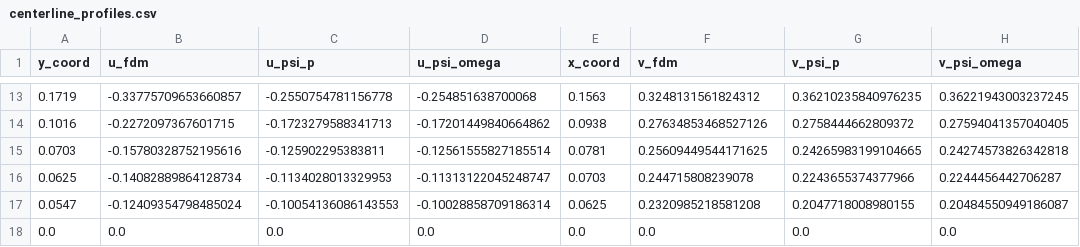
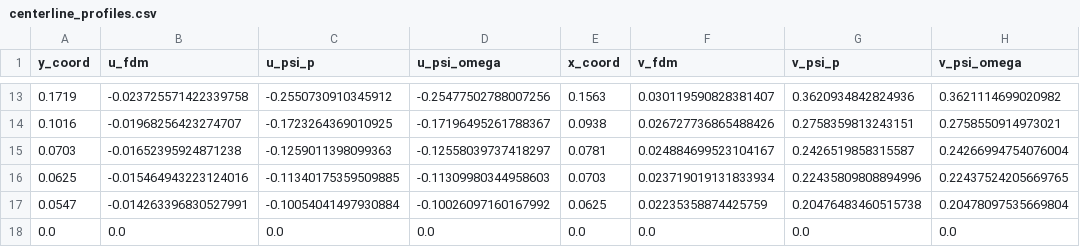
Before and after one commit to KartikeyaGangwar/pinn-fluid-formulations, a CSV file: results/centerline_profiles.csv, drawn as a sheet; only a part is shown, gaps mark what is left out; the diff covers the shown part only.

```diff
--- a/results/centerline_profiles.csv
+++ b/results/centerline_profiles.csv
@@ -13,6 +13,6 @@ y_coord,u_fdm,u_psi_p,u_psi_omega,x_coord,v_fdm,v_psi_p,v_psi_omega
-0.1719,-0.33775709653660857,-0.2550754781156778,-0.254851638700068,0.1563,0.3248131561824312,0.36210235840976235,0.36221943003237245
-0.1016,-0.2272097367601715,-0.1723279588341713,-0.17201449840664862,0.0938,0.27634853468527126,0.2758444662809372,0.27594041357040405
-0.0703,-0.15780328752195616,-0.125902295383811,-0.12561555827185514,0.0781,0.25609449544171625,0.24265983199104665,0.24274573826342818
-0.0625,-0.14082889864128734,-0.1134028013329953,-0.11313122045248747,0.0703,0.244715808239078,0.2243655374377966,0.2244456442706287
-0.0547,-0.12409354798485024,-0.10054136086143553,-0.10028858709186314,0.0625,0.2320985218581208,0.2047718008980155,0.20484550949186087
+0.1719,-0.023725571422339758,-0.2550730910345912,-0.25477502788007256,0.1563,0.030119590828381407,0.3620934842824936,0.3621114699020982
+0.1016,-0.01968256423274707,-0.1723264369010925,-0.17196495261788367,0.0938,0.026727736865488426,0.2758359813243151,0.2758550914973021
+0.0703,-0.01652395924871238,-0.1259011398099363,-0.12558039737418297,0.0781,0.024884699523104167,0.2426519858315587,0.24266994754076004
+0.0625,-0.015464943223124016,-0.11340175359509885,-0.11309980344958603,0.0703,0.023719019131833934,0.22435809808894996,0.22437524205669765
+0.0547,-0.014263396830527991,-0.10054041497930884,-0.10026097160167992,0.0625,0.02235358874425759,0.20476483460515738,0.20478097535669804
 0.0,0.0,0.0,0.0,0.0,0.0,0.0,0.0
```
Also changed, not shown: 60 edited cells elsewhere in this file, results/vortex_energetics_summary.csv, 36 other files.
